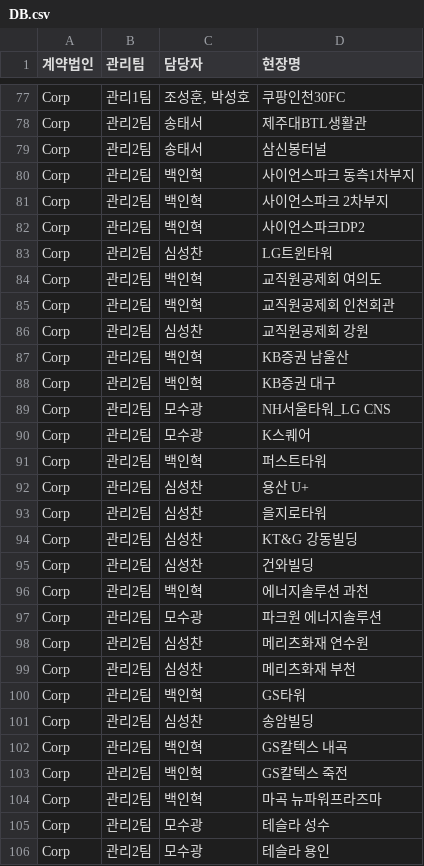
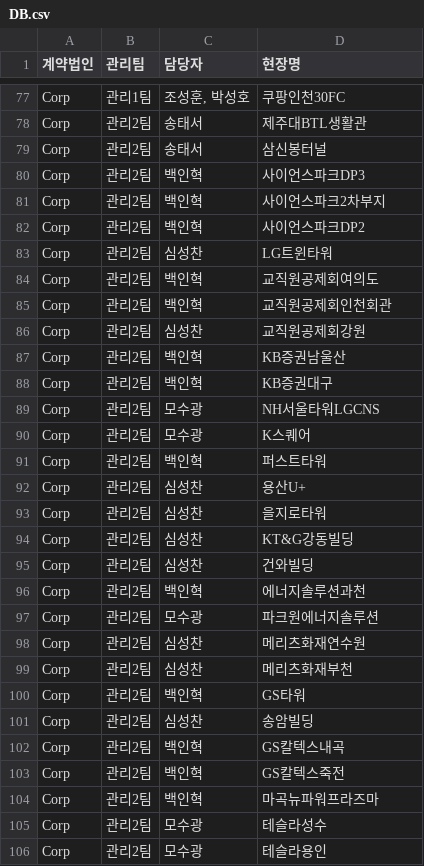
Before and after one commit to bs-health/bs, a CSV file: DB.csv, drawn as a sheet; only a part is shown, gaps mark what is left out; the diff covers the shown part only.

```diff
--- a/DB.csv
+++ b/DB.csv
@@ -79,28 +79,28 @@ Corp,관리2팀,송태서,제주대BTL생활관
 Corp,관리2팀,송태서,삼신봉터널
-Corp,관리2팀,백인혁,사이언스파크 동측1차부지
-Corp,관리2팀,백인혁,사이언스파크 2차부지
+Corp,관리2팀,백인혁,사이언스파크DP3
+Corp,관리2팀,백인혁,사이언스파크2차부지
 Corp,관리2팀,백인혁,사이언스파크DP2
 Corp,관리2팀,심성찬,LG트윈타워
-Corp,관리2팀,백인혁,교직원공제회 여의도
-Corp,관리2팀,백인혁,교직원공제회 인천회관
-Corp,관리2팀,심성찬,교직원공제회 강원
-Corp,관리2팀,백인혁,KB증권 남울산
-Corp,관리2팀,백인혁,KB증권 대구
-Corp,관리2팀,모수광,NH서울타워_LG CNS
+Corp,관리2팀,백인혁,교직원공제회여의도
+Corp,관리2팀,백인혁,교직원공제회인천회관
+Corp,관리2팀,심성찬,교직원공제회강원
+Corp,관리2팀,백인혁,KB증권남울산
+Corp,관리2팀,백인혁,KB증권대구
+Corp,관리2팀,모수광,NH서울타워LGCNS
 Corp,관리2팀,모수광,K스퀘어
 Corp,관리2팀,백인혁,퍼스트타워
-Corp,관리2팀,심성찬,용산 U+
+Corp,관리2팀,심성찬,용산U+
 Corp,관리2팀,심성찬,을지로타워
-Corp,관리2팀,심성찬,KT&G 강동빌딩
+Corp,관리2팀,심성찬,KT&G강동빌딩
 Corp,관리2팀,심성찬,건와빌딩
-Corp,관리2팀,백인혁,에너지솔루션 과천
-Corp,관리2팀,모수광, 파크원 에너지솔루션
-Corp,관리2팀,심성찬,메리츠화재 연수원
-Corp,관리2팀,심성찬,메리츠화재 부천
+Corp,관리2팀,백인혁,에너지솔루션과천
+Corp,관리2팀,모수광,파크원에너지솔루션
+Corp,관리2팀,심성찬,메리츠화재연수원
+Corp,관리2팀,심성찬,메리츠화재부천
 Corp,관리2팀,백인혁,GS타워
 Corp,관리2팀,심성찬,송암빌딩
-Corp,관리2팀,백인혁,GS칼텍스 내곡
-Corp,관리2팀,백인혁,GS칼텍스 죽전
-Corp,관리2팀,백인혁,마곡 뉴파워프라즈마
-Corp,관리2팀,모수광,테슬라 성수
-Corp,관리2팀,모수광,테슬라 용인
+Corp,관리2팀,백인혁,GS칼텍스내곡
+Corp,관리2팀,백인혁,GS칼텍스죽전
+Corp,관리2팀,백인혁,마곡뉴파워프라즈마
+Corp,관리2팀,모수광,테슬라성수
+Corp,관리2팀,모수광,테슬라용인
```
Also changed, not shown: 1 removed row and 37 edited cells elsewhere in this file, 1 other file.
